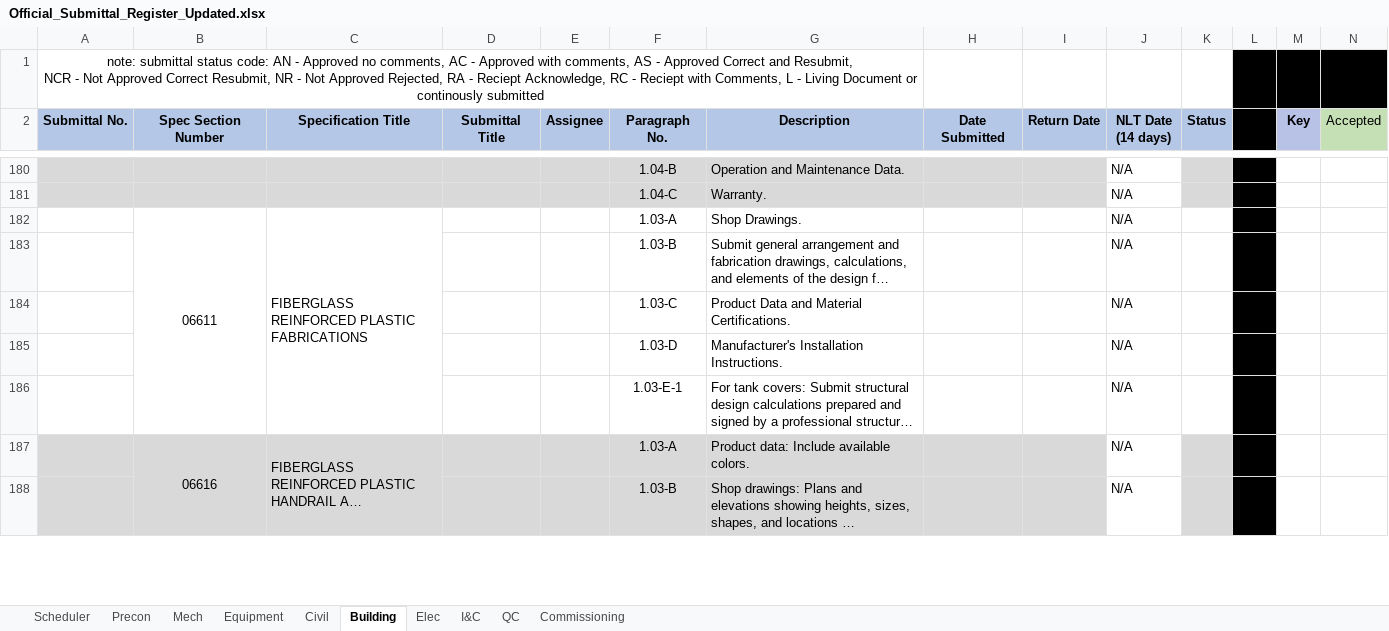
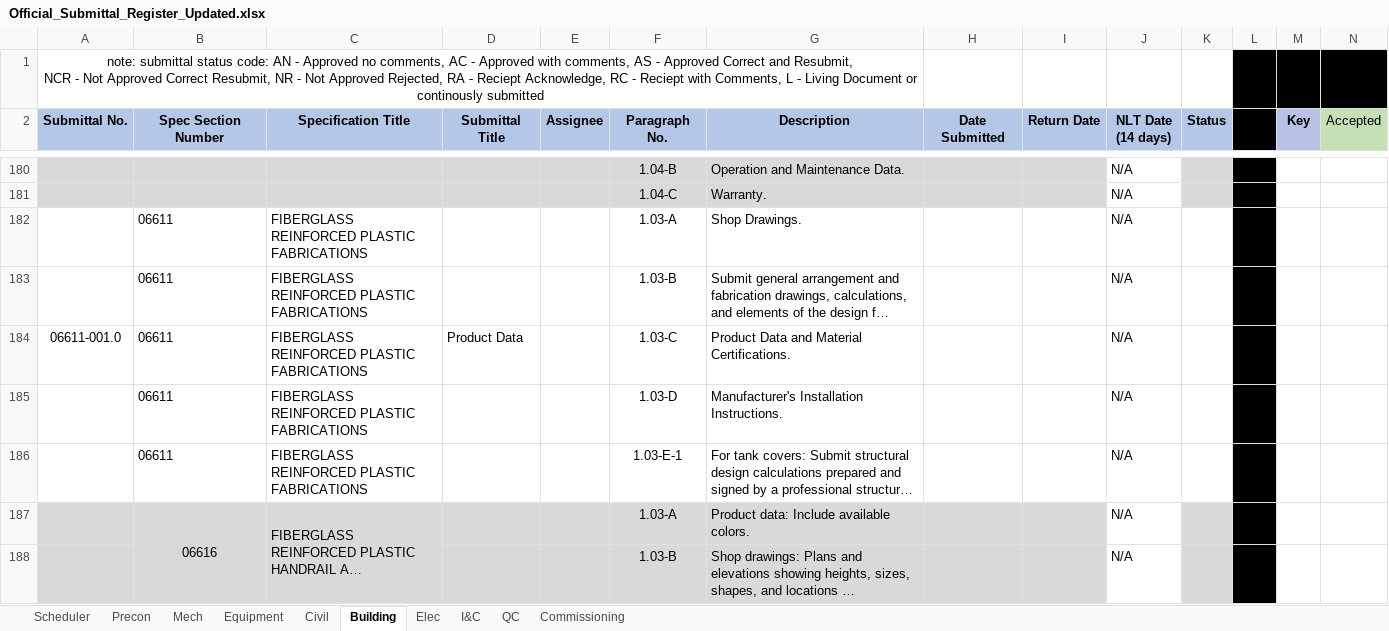
Before and after one commit to mchunNanBigIsland/submittal-register, an Excel workbook: Official_Submittal_Register_Updated.xlsx, sheet Building, drawn as a sheet; only a part is shown, gaps mark what is left out; long unchanged cells end in …; values as stored, in another font and other column widths than the file's, no borders; conditional formats not drawn; removed rows and columns are numbered as before the commit, all else as after; rows hold the shown columns only; the diff names each change by its address in the sheet, - before the commit and + after, or states it on an @@ line.

Commit message:
Update Official_Submittal_Register_Updated.xlsx

```diff
--- a/Official_Submittal_Register_Updated.xlsx (sheet Building)
+++ b/Official_Submittal_Register_Updated.xlsx (sheet Building)
-B182 alignment: center
+B182 alignment: left
-B182:B186 merged
-C182:C186 merged
-B183 (Spec Section Number): (empty)
+B183 (Spec Section Number): 06611
-C183 (Specification Title): (empty)
+C183 (Specification Title): FIBERGLASS REINFORCED PLASTIC FABRICATIONS
-row 184:  |  |  |  |  | 1.03-C | Product Data and Material Certifications. |  |  | N/A
+row 184: 06611-001.0 | 06611 | FIBERGLASS REINFORCED PLASTIC FABRICATIONS | Product Data |  | 1.03-C | Product Data and Material Certifications. |  |  | N/A
-B185:B186 (Spec Section Number): (empty)
+B185:B186 (Spec Section Number): 06611
-C185:C186 (Specification Title): (empty)
+C185:C186 (Specification Title): FIBERGLASS REINFORCED PLASTIC FABRICATIONS
```
Also changed, not shown: sheet I&C, sheet Civil.
